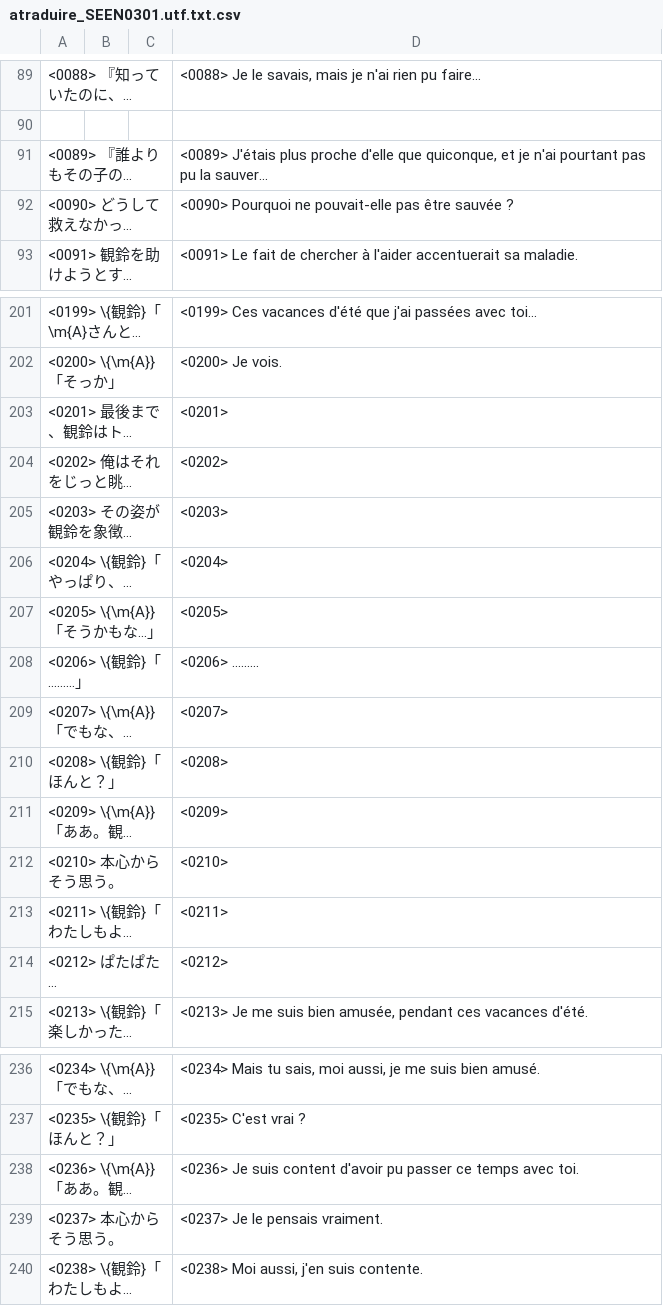
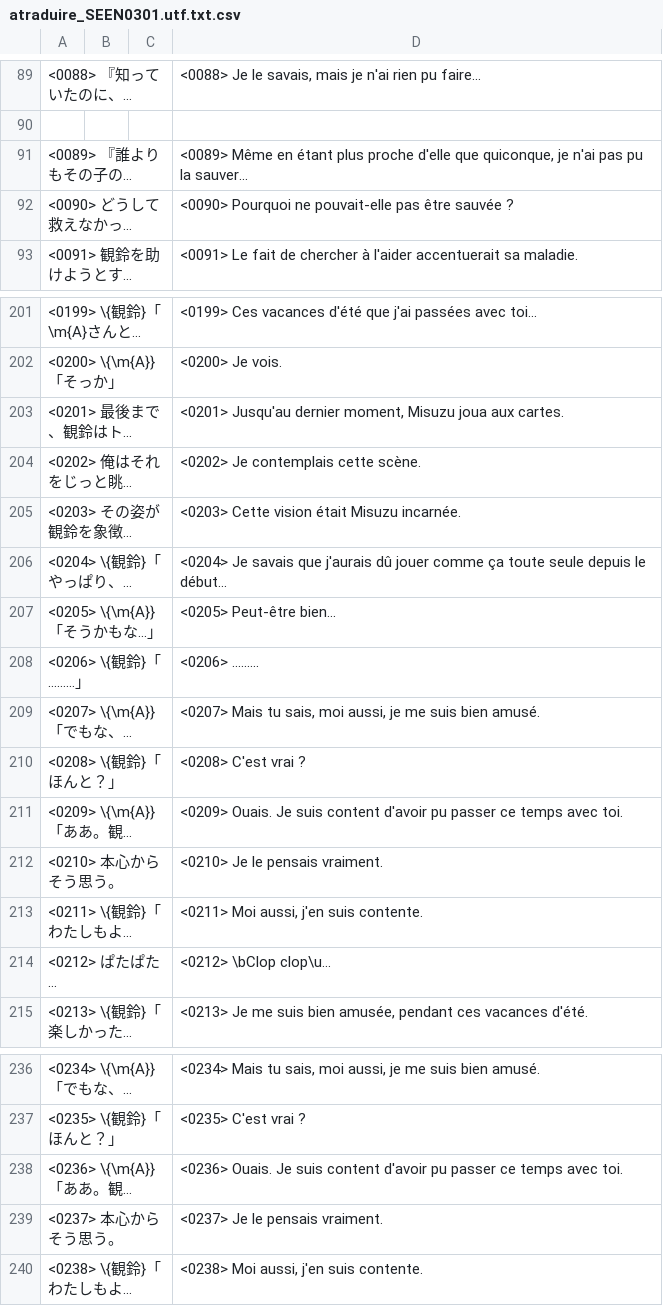
Before and after one commit to Pokroro/AIR_French, a CSV file: atraduire/arelire/atraduire_SEEN0301.utf.txt.csv, drawn as a sheet; only a part is shown, gaps mark what is left out; long unchanged cells end in …; the diff names each change by its address in the sheet, - before the commit and + after, or states it on an @@ line.

```diff
--- a/atraduire/arelire/atraduire_SEEN0301.utf.txt.csv
+++ b/atraduire/arelire/atraduire_SEEN0301.utf.txt.csv
-D91: <0089> J'étais plus proche d'elle que quiconque, et je n'ai pourtant pas pu…
+D91: <0089> Même en étant plus proche d'elle que quiconque, je n'ai pas pu…
-D203: <0201>
+D203: <0201> Jusqu'au dernier moment, Misuzu joua aux cartes.
-D204: <0202>
+D204: <0202> Je contemplais cette scène.
-D205: <0203>
+D205: <0203> Cette vision était Misuzu incarnée.
-D206: <0204>
+D206: <0204> Je savais que j'aurais dû jouer comme ça toute seule depuis le début...
-D207: <0205>
+D207: <0205> Peut-être bien...
-D209: <0207>
+D209: <0207> Mais tu sais, moi aussi, je me suis bien amusé.
-D210: <0208>
+D210: <0208> C'est vrai ?
-D211: <0209>
+D211: <0209> Ouais. Je suis content d'avoir pu passer ce temps avec toi.
-D212: <0210>
+D212: <0210> Je le pensais vraiment.
-D213: <0211>
+D213: <0211> Moi aussi, j'en suis contente.
-D214: <0212>
+D214: <0212> \bClop clop\u...
-D238: <0236> Je suis…
+D238: <0236> Ouais. Je suis…
```
Also changed, not shown: atraduire/arelire/atraduire_SEEN0444.utf.txt.csv, atraduire/arelire/traduit/atraduire_SEEN0180.utf.txt.csv, 30 other files.
